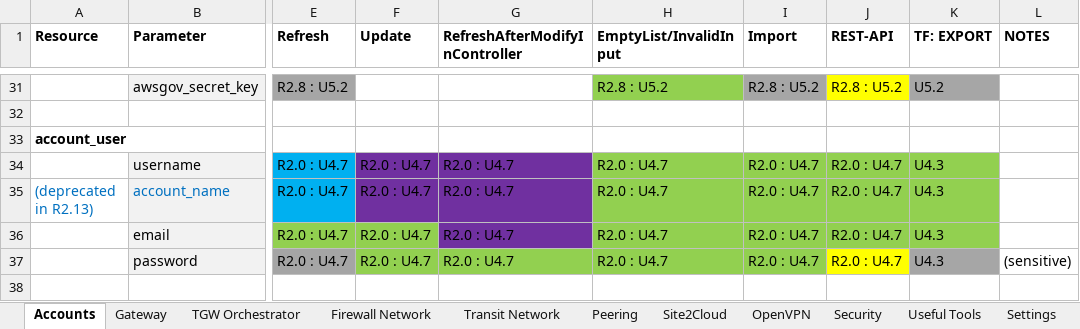
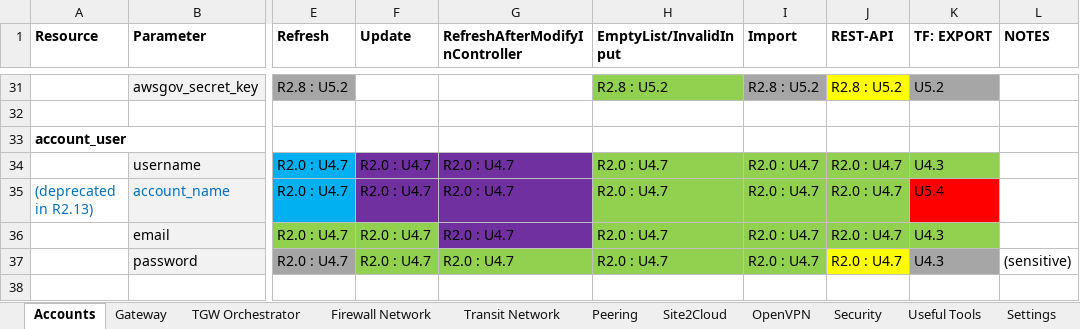
Before and after one commit to AviatrixSystems/terraform-provider-aviatrix, an Excel workbook: docs/FeatureCompatibility.xlsx, sheet Accounts, drawn as a sheet; only a part is shown, gaps mark what is left out; values as stored, in another font and other column widths than the file's, no borders; the diff names each change by its address in the sheet, - before the commit and + after, or states it on an @@ line.

```diff
--- a/docs/FeatureCompatibility.xlsx (sheet Accounts)
+++ b/docs/FeatureCompatibility.xlsx (sheet Accounts)
-K35 (TF: EXPORT): U4.3
+K35 (TF: EXPORT): U5.4
-K35 fill: #92D050
+K35 fill: #FF0000
```
Also changed, not shown: sheet Transit Network, 3 other files.
